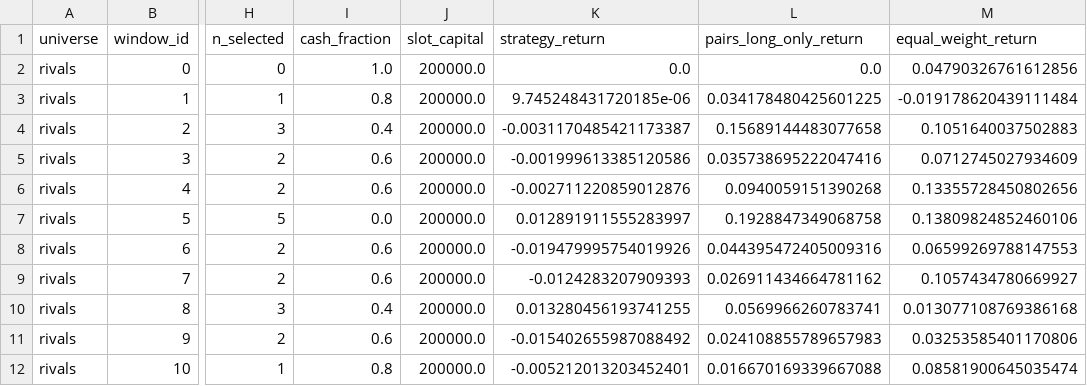
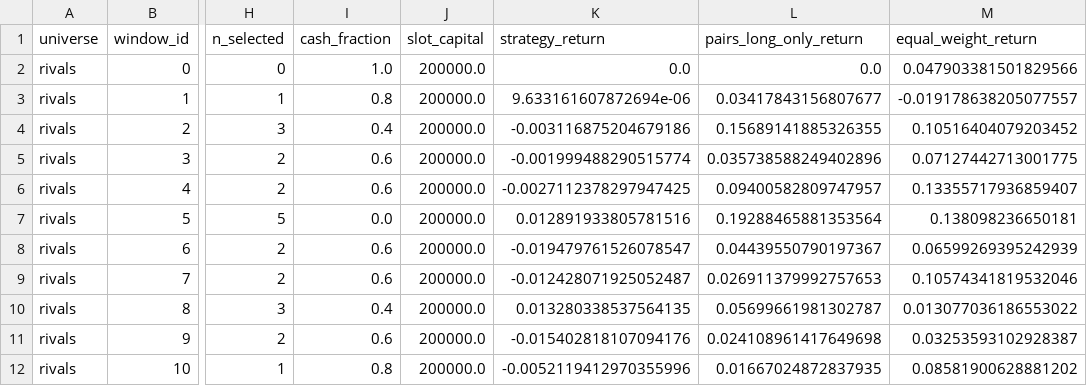
Before and after one commit to Li52utm/ko-pep-pairs-trading, a CSV file: results/pair_hunt_windows.csv, drawn as a sheet; only a part is shown, gaps mark what is left out; the diff covers the shown part only; the diff names each change by its address in the sheet, - before the commit and + after, or states it on an @@ line.

```diff
--- a/results/pair_hunt_windows.csv
+++ b/results/pair_hunt_windows.csv
-M2 (equal_weight_return): 0.04790326761612856
+M2 (equal_weight_return): 0.047903381501829566
-K3 (strategy_return): 9.745248431720185e-06
+K3 (strategy_return): 9.633161607872694e-06
-L3 (pairs_long_only_return): 0.034178480425601225
+L3 (pairs_long_only_return): 0.03417843156807677
-M3 (equal_weight_return): -0.019178620439111484
+M3 (equal_weight_return): -0.019178638205077557
-K4 (strategy_return): -0.0031170485421173387
+K4 (strategy_return): -0.003116875204679186
-L4 (pairs_long_only_return): 0.15689144483077658
+L4 (pairs_long_only_return): 0.15689141885326355
-M4 (equal_weight_return): 0.1051640037502883
+M4 (equal_weight_return): 0.10516404079203452
-K5 (strategy_return): -0.001999613385120586
+K5 (strategy_return): -0.001999488290515774
-L5 (pairs_long_only_return): 0.035738695222047416
+L5 (pairs_long_only_return): 0.035738588249402896
-M5 (equal_weight_return): 0.0712745027934609
+M5 (equal_weight_return): 0.07127442713001775
-K6 (strategy_return): -0.002711220859012876
+K6 (strategy_return): -0.0027112378297947425
-L6 (pairs_long_only_return): 0.0940059151390268
+L6 (pairs_long_only_return): 0.09400582809747957
-M6 (equal_weight_return): 0.13355728450802656
+M6 (equal_weight_return): 0.13355717936859407
-K7 (strategy_return): 0.012891911555283997
+K7 (strategy_return): 0.012891933805781516
-L7 (pairs_long_only_return): 0.1928847349068758
+L7 (pairs_long_only_return): 0.19288465881353564
-M7 (equal_weight_return): 0.13809824852460106
+M7 (equal_weight_return): 0.138098236650181
-K8 (strategy_return): -0.019479995754019926
+K8 (strategy_return): -0.019479761526078547
-L8 (pairs_long_only_return): 0.044395472405009316
+L8 (pairs_long_only_return): 0.04439550790197367
-M8 (equal_weight_return): 0.06599269788147553
+M8 (equal_weight_return): 0.06599269395242939
-K9 (strategy_return): -0.0124283207909393
+K9 (strategy_return): -0.012428071925052487
-L9 (pairs_long_only_return): 0.026911434664781162
+L9 (pairs_long_only_return): 0.026911379992757653
-M9 (equal_weight_return): 0.1057434780669927
+M9 (equal_weight_return): 0.10574341819532046
-K10 (strategy_return): 0.013280456193741255
+K10 (strategy_return): 0.013280338537564135
-L10 (pairs_long_only_return): 0.0569966260783741
+L10 (pairs_long_only_return): 0.05699661981302787
-M10 (equal_weight_return): 0.013077108769386168
+M10 (equal_weight_return): 0.013077036186553022
-K11 (strategy_return): -0.015402655987088492
+K11 (strategy_return): -0.015402818107094176
-L11 (pairs_long_only_return): 0.024108855789657983
+L11 (pairs_long_only_return): 0.024108961417649698
-M11 (equal_weight_return): 0.03253585401170806
+M11 (equal_weight_return): 0.03253593102928387
-K12 (strategy_return): -0.005212013203452401
+K12 (strategy_return): -0.0052119412970355996
-L12 (pairs_long_only_return): 0.016670169339667088
+L12 (pairs_long_only_return): 0.01667024872837935
-M12 (equal_weight_return): 0.08581900645035474
+M12 (equal_weight_return): 0.08581900628881202
```
Also changed, not shown: 146 edited cells elsewhere in this file, results/data_snapshot.csv, results/grid.csv, 16 other files.
